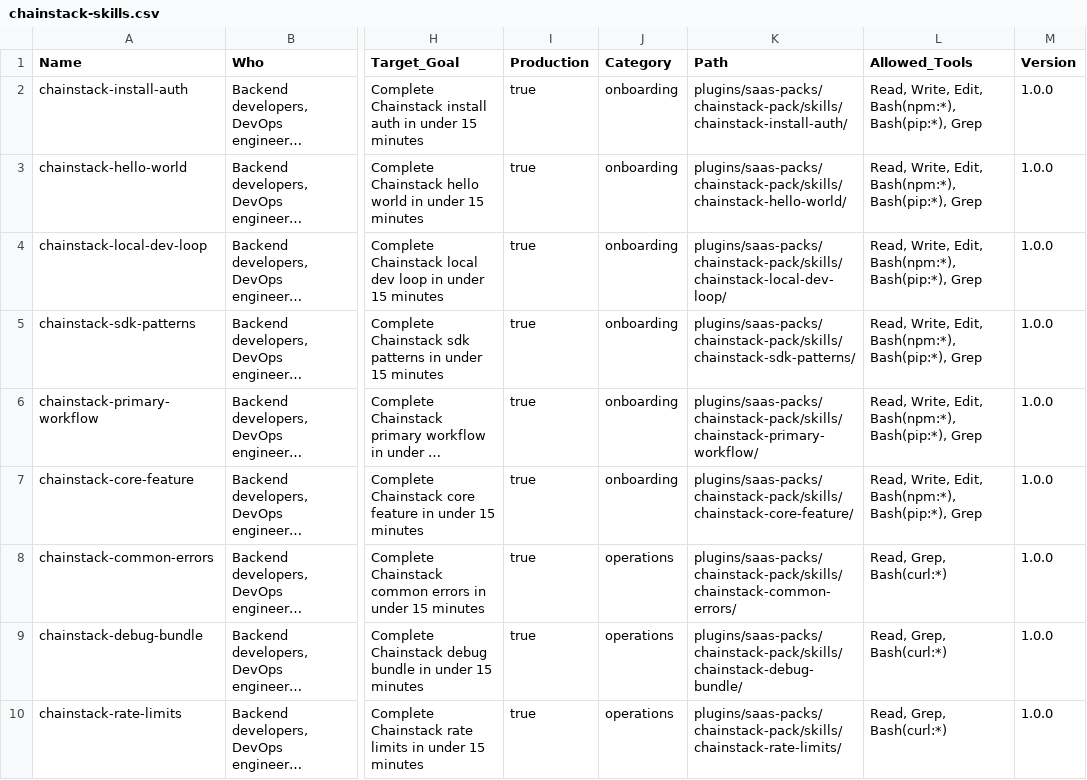
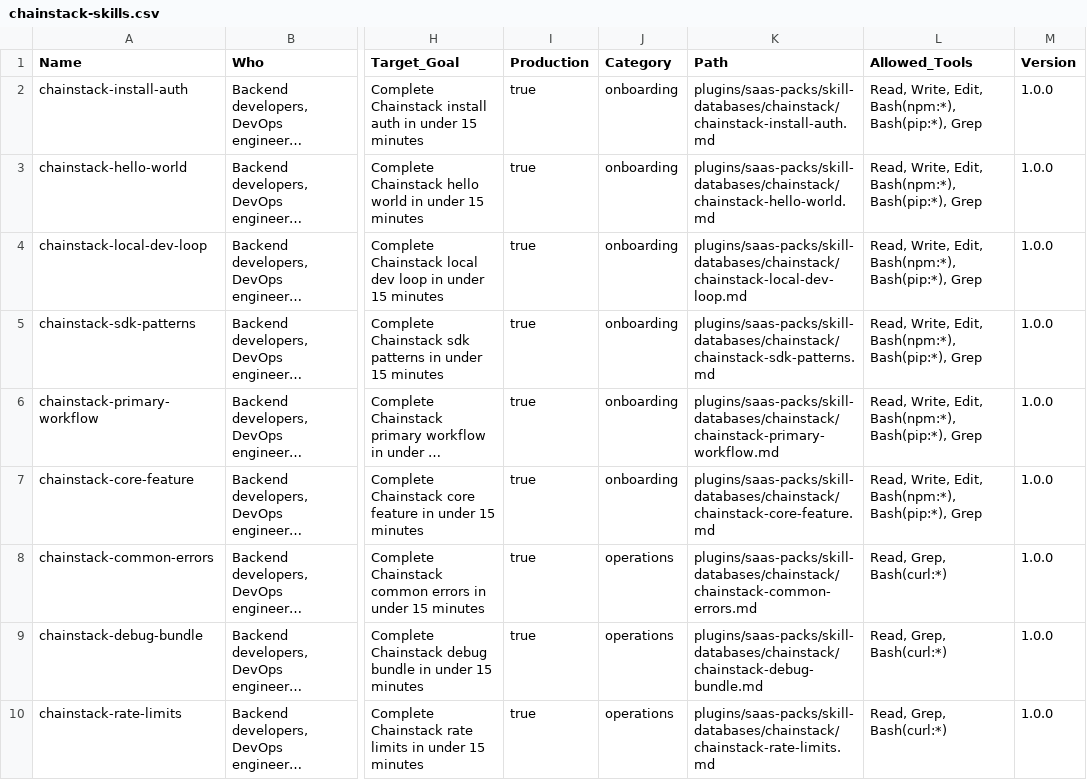
Before and after one commit to jeremylongshore/claude-code-plugins-plus, a CSV file: plugins/saas-packs/skill-databases/chainstack/chainstack-skills.csv, drawn as a sheet; only a part is shown, gaps mark what is left out; long unchanged cells end in …; the diff covers the shown part only; the diff names each change by its address in the sheet, - before the commit and + after, or states it on an @@ line.

Commit message:
address review feedback for chainstack docs and metadata
fix Chainstack skill CSV paths to point to existing skill-database files

normalize CI/CD, SDK/CLI, SDK, and API casing in Chainstack summaries

correct Chainstack Free API table entry to 'RPC' at 25 req/sec

clarify ARD that settings.yaml is a reference template, not auto-loaded

```diff
--- a/plugins/saas-packs/skill-databases/chainstack/chainstack-skills.csv
+++ b/plugins/saas-packs/skill-databases/chainstack/chainstack-skills.csv
-K2 (Path): plugins/saas-packs/chainstack-pack/skills/chainstack-install-auth/
+K2 (Path): plugins/saas-packs/skill-databases/chainstack/chainstack-install-auth.md
-K3 (Path): plugins/saas-packs/chainstack-pack/skills/chainstack-hello-world/
+K3 (Path): plugins/saas-packs/skill-databases/chainstack/chainstack-hello-world.md
-K4 (Path): plugins/saas-packs/chainstack-pack/skills/chainstack-local-dev-loop/
+K4 (Path): plugins/saas-packs/skill-databases/chainstack/chainstack-local-dev-loop.md
-K5 (Path): plugins/saas-packs/chainstack-pack/skills/chainstack-sdk-patterns/
+K5 (Path): plugins/saas-packs/skill-databases/chainstack/chainstack-sdk-patterns.md
-K6 (Path): plugins/saas-packs/chainstack-pack/skills/chainstack-primary-workflow/
+K6 (Path): plugins/saas-packs/skill-databases/chainstack/chainstack-primary-workflow.md
-K7 (Path): plugins/saas-packs/chainstack-pack/skills/chainstack-core-feature/
+K7 (Path): plugins/saas-packs/skill-databases/chainstack/chainstack-core-feature.md
-K8 (Path): plugins/saas-packs/chainstack-pack/skills/chainstack-common-errors/
+K8 (Path): plugins/saas-packs/skill-databases/chainstack/chainstack-common-errors.md
-K9 (Path): plugins/saas-packs/chainstack-pack/skills/chainstack-debug-bundle/
+K9 (Path): plugins/saas-packs/skill-databases/chainstack/chainstack-debug-bundle.md
-K10 (Path): plugins/saas-packs/chainstack-pack/skills/chainstack-rate-limits/
+K10 (Path): plugins/saas-packs/skill-databases/chainstack/chainstack-rate-limits.md
```
Also changed, not shown: 9 edited cells elsewhere in this file, 7 other files.
